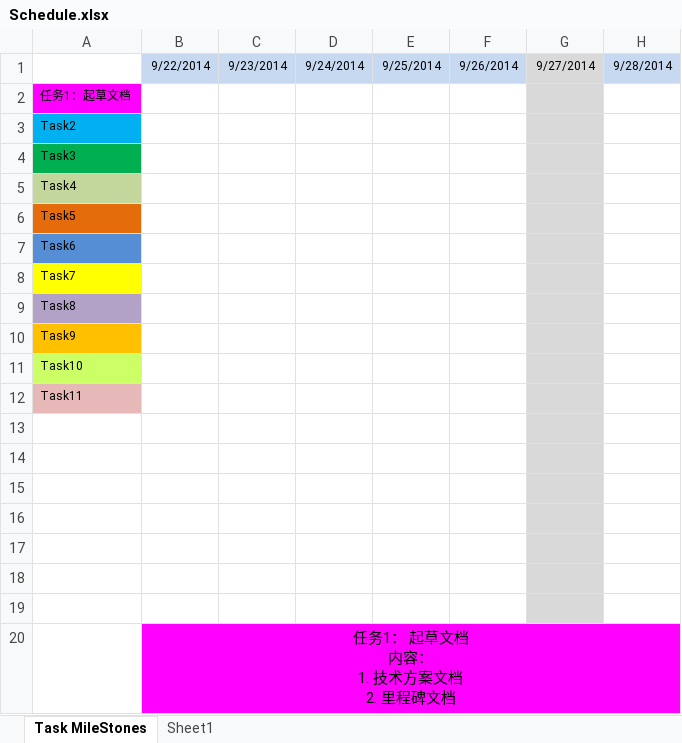
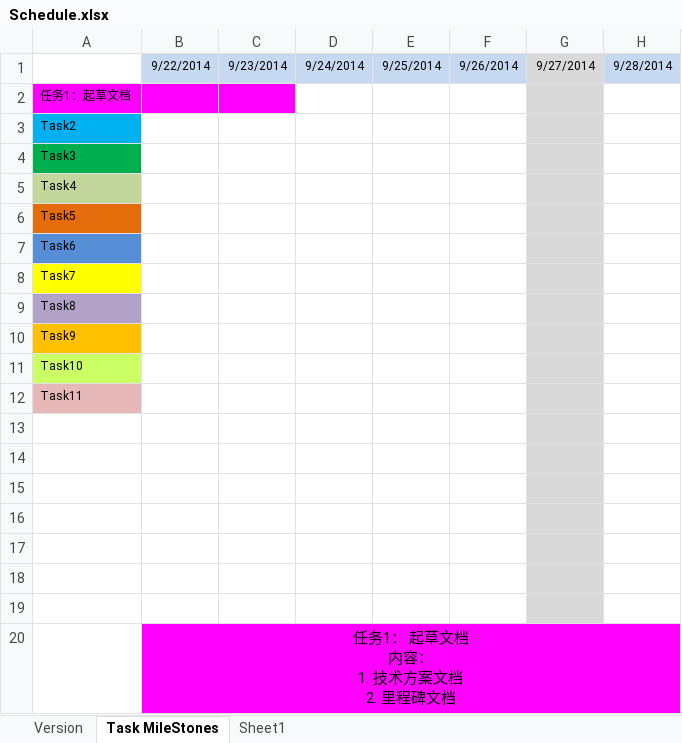
Before and after one commit to soulzhao/termsDiscoverer, an Excel workbook: docs/Schedule.xlsx, sheet Task MileStones, drawn as a sheet; only a part is shown; values as stored, in another font and other column widths than the file's, no borders; the diff names each change by its address in the sheet, - before the commit and + after, or states it on an @@ line.

```diff
--- a/docs/Schedule.xlsx (sheet Task MileStones)
+++ b/docs/Schedule.xlsx (sheet Task MileStones)
+sheet tab: Version
-B2:C2 fill: none
+B2:C2 fill: #FF00FF
```
Also changed, not shown: 3 other files.
